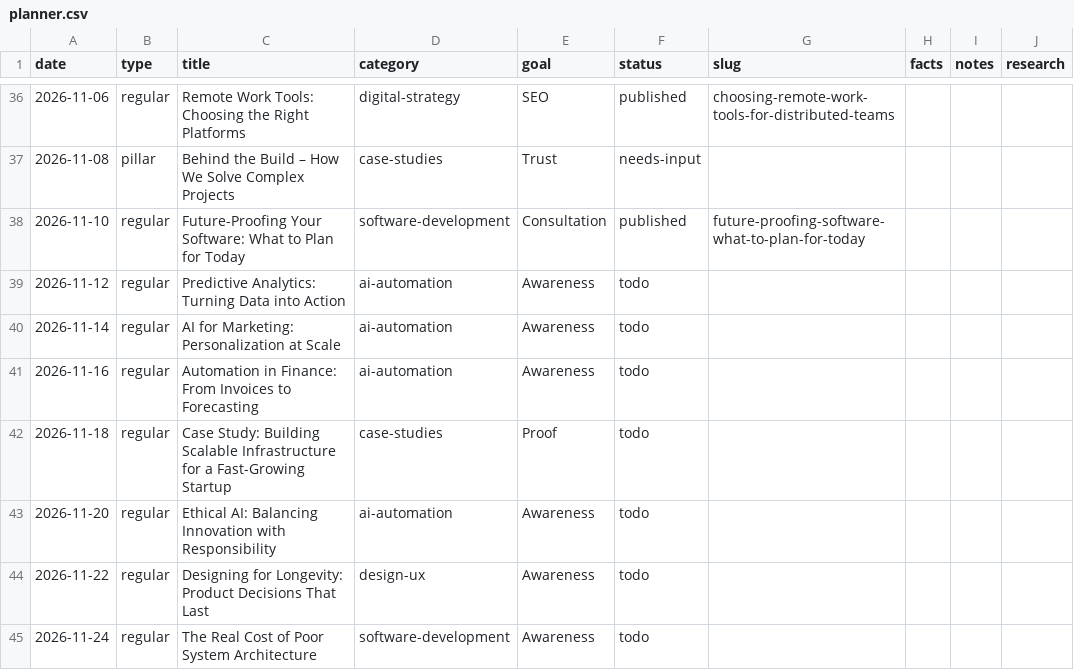
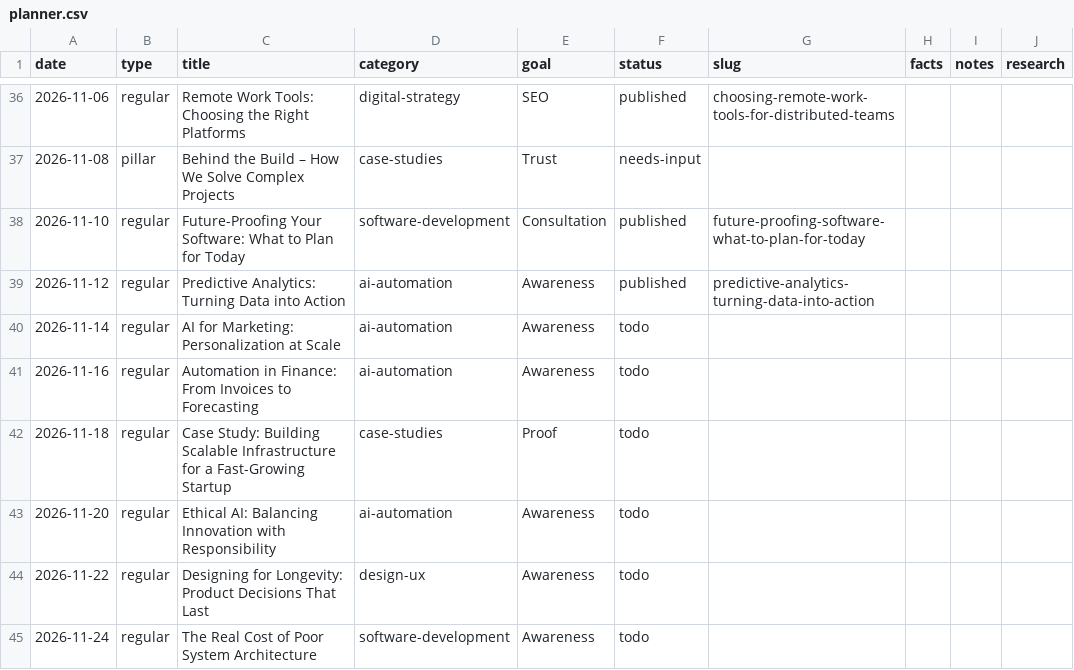
Before and after one commit to ArktikLabs/arktik.id, a CSV file: content/planner.csv, drawn as a sheet; only a part is shown, gaps mark what is left out.

Commit message:
content: publish "Predictive Analytics: Turning Data Into Action"

```diff
--- a/content/planner.csv
+++ b/content/planner.csv
@@ -38,3 +38,3 @@ date,type,title,category,goal,status,slug,facts,notes,research
 2026-11-10,regular,Future-Proofing Your Software: What to Plan for Today,software-development,Consultation,published,future-proofing-software-what-to-plan-for-today,,,
-2026-11-12,regular,Predictive Analytics: Turning Data into Action,ai-automation,Awareness,todo,,,,
+2026-11-12,regular,Predictive Analytics: Turning Data into Action,ai-automation,Awareness,published,predictive-analytics-turning-data-into-action,,,
 2026-11-14,regular,AI for Marketing: Personalization at Scale,ai-automation,Awareness,todo,,,,
```
Also changed, not shown: 2 other files.
